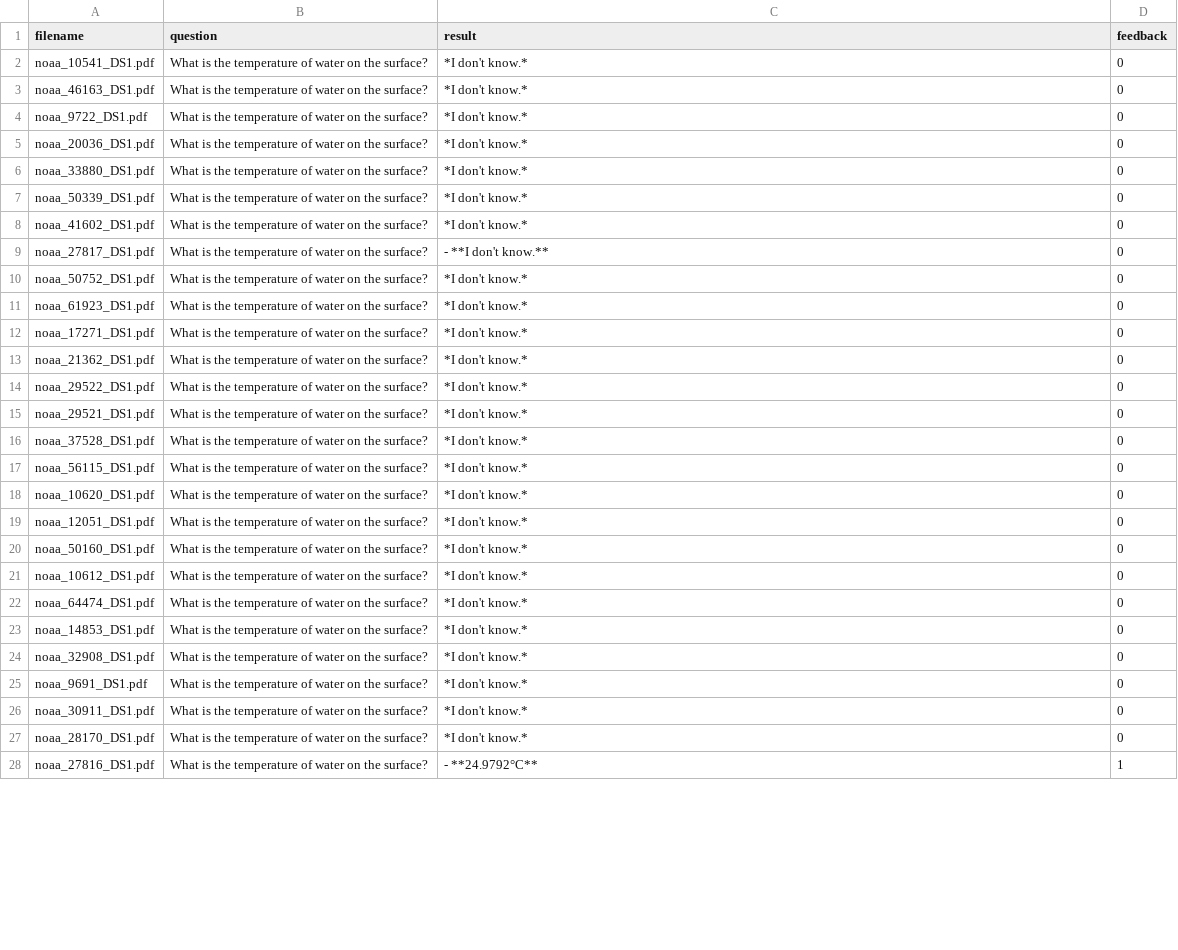
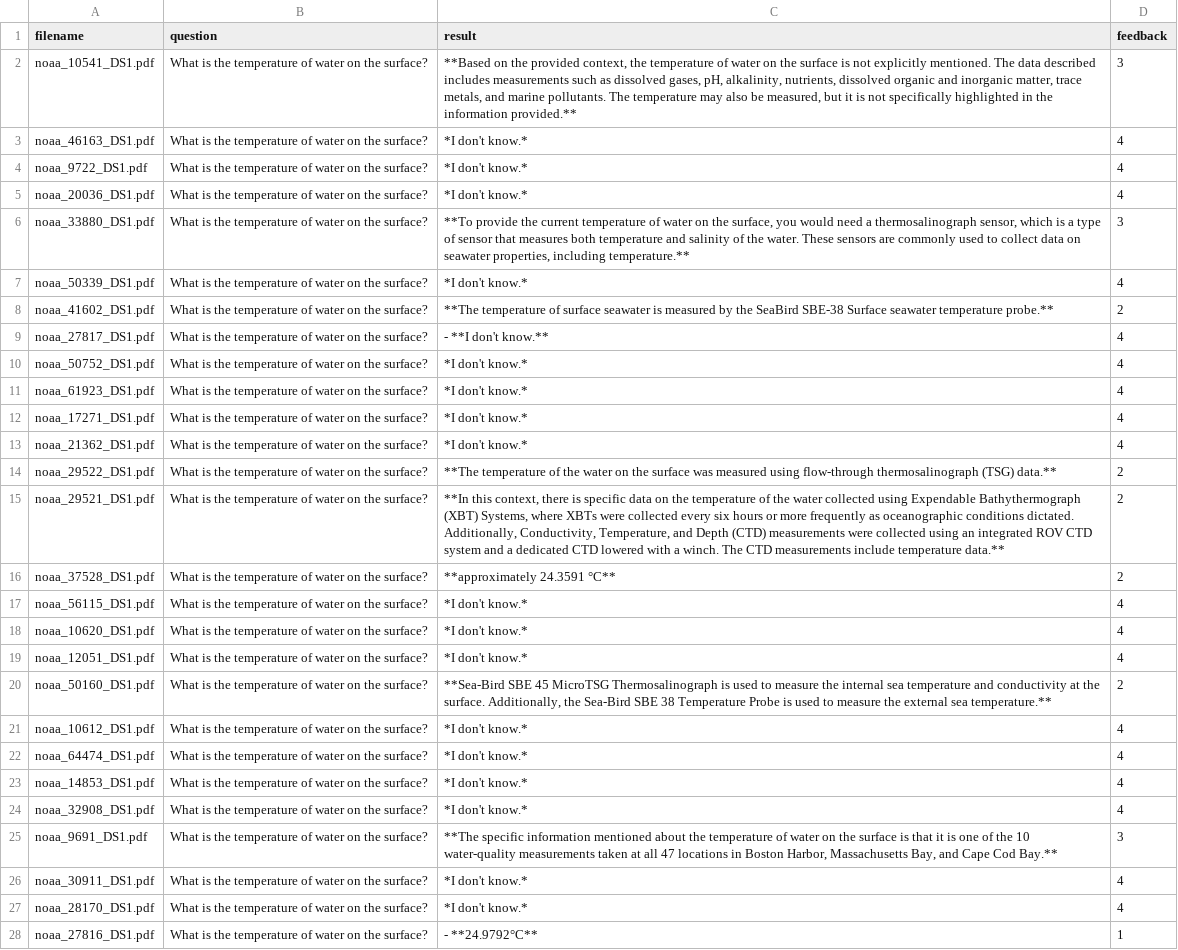
Before and after one commit to remaro-network/marineLLM-PDDL, a CSV file: datasets/CuratedQAs/NOAA/NOAAscenario_extractionQ12.csv, drawn as a sheet; only a part is shown; the diff covers the shown part only; the diff names each change by its address in the sheet, - before the commit and + after, or states it on an @@ line.

```diff
--- a/datasets/CuratedQAs/NOAA/NOAAscenario_extractionQ12.csv
+++ b/datasets/CuratedQAs/NOAA/NOAAscenario_extractionQ12.csv
-C2 (result): *I don't know.*
+C2 (result): **Based on the provided context, the temperature of water on the surface is not explicitly mentioned. The data described includes measurements such as dissolved gases, pH, alkalinity, nutrients, dissolved organic and inorganic matter, trace metals, and marine pollutants. The temperature may also be measured, but it is not specifically highlighted in the information provided.**
-D2 (feedback): 0
+D2 (feedback): 3
-D3:D5 (feedback): 0
+D3:D5 (feedback): 4
-C6 (result): *I don't know.*
+C6 (result): **To provide the current temperature of water on the surface, you would need a thermosalinograph sensor, which is a type of sensor that measures both temperature and salinity of the water. These sensors are commonly used to collect data on seawater properties, including temperature.**
-D6 (feedback): 0
+D6 (feedback): 3
-D7 (feedback): 0
+D7 (feedback): 4
-C8 (result): *I don't know.*
+C8 (result): **The temperature of surface seawater is measured by the SeaBird SBE-38 Surface seawater temperature probe.**
-D8 (feedback): 0
+D8 (feedback): 2
-D9:D13 (feedback): 0
+D9:D13 (feedback): 4
-C14 (result): *I don't know.*
+C14 (result): **The temperature of the water on the surface was measured using flow-through thermosalinograph (TSG) data.**
-D14:D16 (feedback): 0
+D14:D16 (feedback): 2
-C15 (result): *I don't know.*
+C15 (result): **In this context, there is specific data on the temperature of the water collected using Expendable Bathythermograph (XBT) Systems, where XBTs were collected every six hours or more frequently as oceanographic conditions dictated. Additionally, Conductivity, Temperature, and Depth (CTD) measurements were collected using an integrated ROV CTD system and a dedicated CTD lowered with a winch. The CTD measurements include temperature data.**
-C16 (result): *I don't know.*
+C16 (result): **approximately 24.3591 °C**
-D17:D19 (feedback): 0
+D17:D19 (feedback): 4
-C20 (result): *I don't know.*
+C20 (result): **Sea-Bird SBE 45 MicroTSG Thermosalinograph is used to measure the internal sea temperature and conductivity at the surface. Additionally, the Sea-Bird SBE 38 Temperature Probe is used to measure the external sea temperature.**
-D20 (feedback): 0
+D20 (feedback): 2
-D21:D24 (feedback): 0
+D21:D24 (feedback): 4
-C25 (result): *I don't know.*
+C25 (result): **The specific information mentioned about the temperature of water on the surface is that it is one of the 10 water-quality measurements taken at all 47 locations in Boston Harbor, Massachusetts Bay, and Cape Cod Bay.**
-D25 (feedback): 0
+D25 (feedback): 3
-D26:D27 (feedback): 0
+D26:D27 (feedback): 4
```
Also changed, not shown: 1 added row and 2 edited cells elsewhere in this file, datasets/CuratedQAs/Geomar-Kiel/GEOMAR-Kielscenario_extractionQ10.csv, datasets/CuratedQAs/Geomar-Kiel/GEOMAR-Kielscenario_extractionQ12.csv, 12 other files.
